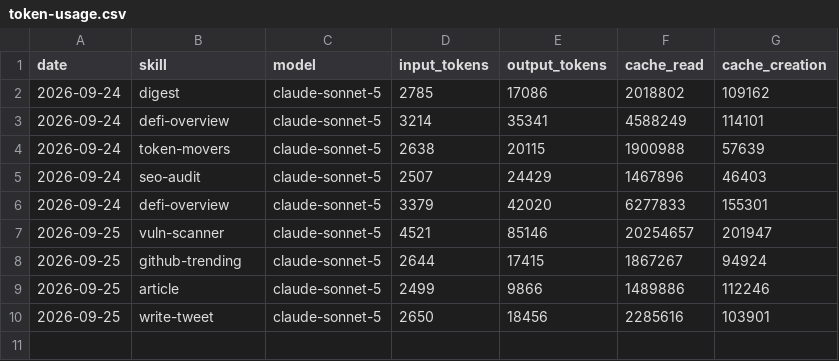
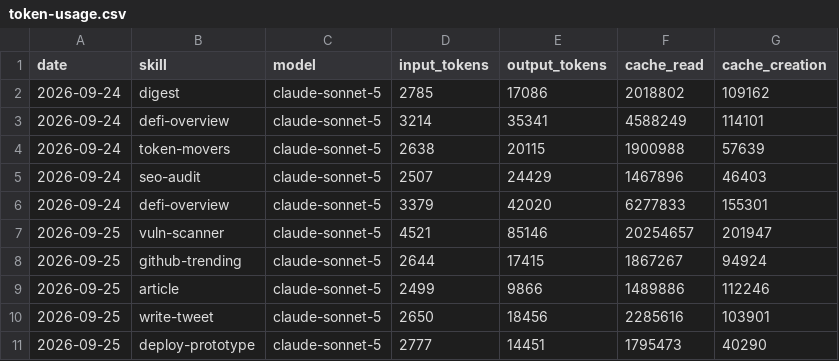
Before and after one commit to Nadai2010/aeon, a CSV file: memory/token-usage.csv, drawn as a sheet; the diff names each change by its address in the sheet, - before the commit and + after, or states it on an @@ line.

Commit message:
chore(deploy-prototype): auto-commit 2026-09-25

```diff
--- a/memory/token-usage.csv
+++ b/memory/token-usage.csv
+row 11: 2026-09-25 | deploy-prototype | claude-sonnet-5 | 2777 | 14451 | 1795473 | 40290
```
Also changed, not shown: 5 other files.
